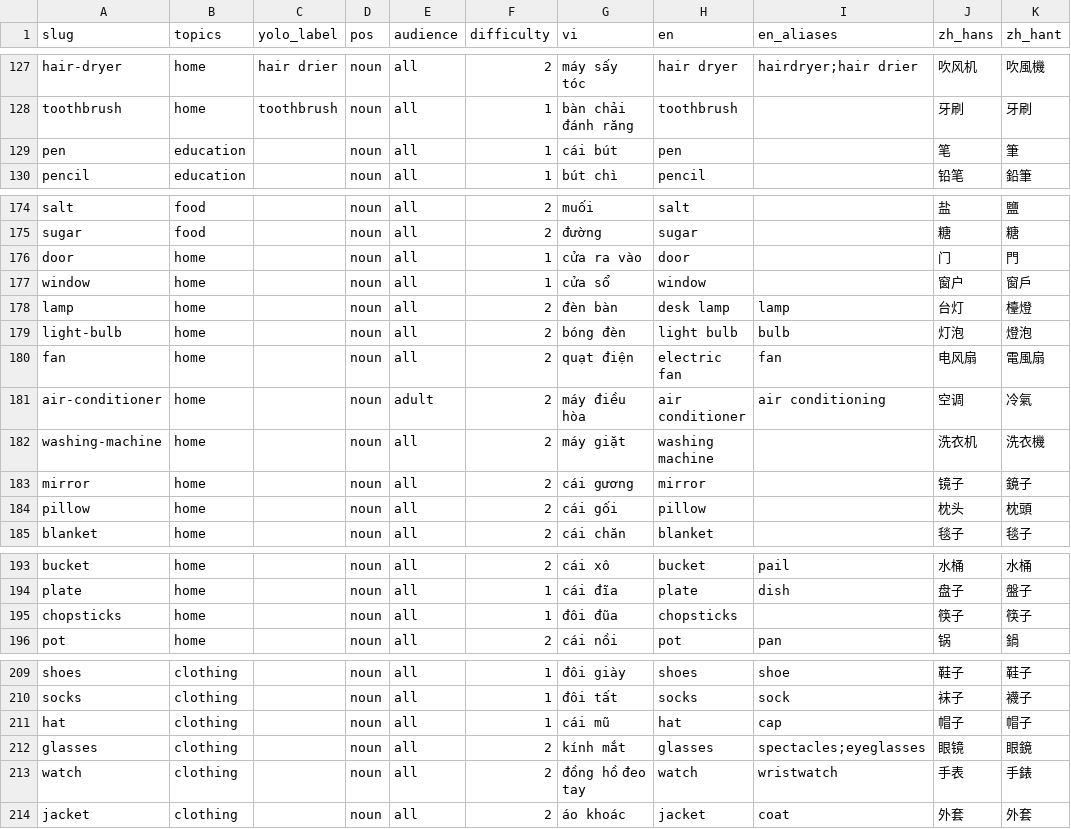
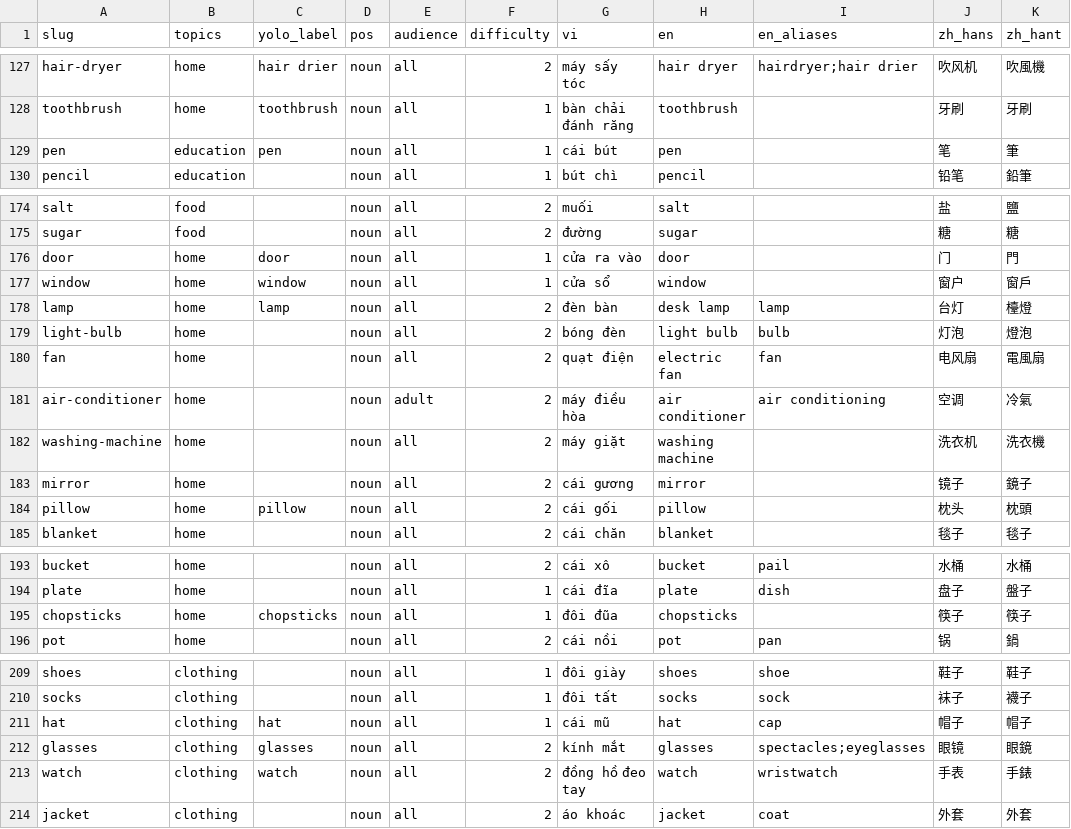
Before and after one commit to GPTii/LingoPrism, a CSV file: BE/seed/concepts/words.csv, drawn as a sheet; only a part is shown, gaps mark what is left out; the diff covers the shown part only.

```diff
--- a/BE/seed/concepts/words.csv
+++ b/BE/seed/concepts/words.csv
@@ -128,3 +128,3 @@ hair-dryer,home,hair drier,noun,all,2,máy sấy tóc,hair dryer,hairdryer;hair
 toothbrush,home,toothbrush,noun,all,1,bàn chải đánh răng,toothbrush,,牙刷,牙刷
-pen,education,,noun,all,1,cái bút,pen,,笔,筆
+pen,education,pen,noun,all,1,cái bút,pen,,笔,筆
 pencil,education,,noun,all,1,bút chì,pencil,,铅笔,鉛筆
@@ -175,5 +175,5 @@ salt,food,,noun,all,2,muối,salt,,盐,鹽
 sugar,food,,noun,all,2,đường,sugar,,糖,糖
-door,home,,noun,all,1,cửa ra vào,door,,门,門
-window,home,,noun,all,1,cửa sổ,window,,窗户,窗戶
-lamp,home,,noun,all,2,đèn bàn,desk lamp,lamp,台灯,檯燈
+door,home,door,noun,all,1,cửa ra vào,door,,门,門
+window,home,window,noun,all,1,cửa sổ,window,,窗户,窗戶
+lamp,home,lamp,noun,all,2,đèn bàn,desk lamp,lamp,台灯,檯燈
 light-bulb,home,,noun,all,2,bóng đèn,light bulb,bulb,灯泡,燈泡
@@ -183,3 +183,3 @@ washing-machine,home,,noun,all,2,máy giặt,washing machine,,洗衣机,洗衣
 mirror,home,,noun,all,2,cái gương,mirror,,镜子,鏡子
-pillow,home,,noun,all,2,cái gối,pillow,,枕头,枕頭
+pillow,home,pillow,noun,all,2,cái gối,pillow,,枕头,枕頭
 blanket,home,,noun,all,2,cái chăn,blanket,,毯子,毯子
@@ -194,3 +194,3 @@ bucket,home,,noun,all,2,cái xô,bucket,pail,水桶,水桶
 plate,home,,noun,all,1,cái đĩa,plate,dish,盘子,盤子
-chopsticks,home,,noun,all,1,đôi đũa,chopsticks,,筷子,筷子
+chopsticks,home,chopsticks,noun,all,1,đôi đũa,chopsticks,,筷子,筷子
 pot,home,,noun,all,2,cái nồi,pot,pan,锅,鍋
@@ -210,5 +210,5 @@ shoes,clothing,,noun,all,1,đôi giày,shoes,shoe,鞋子,鞋子
 socks,clothing,,noun,all,1,đôi tất,socks,sock,袜子,襪子
-hat,clothing,,noun,all,1,cái mũ,hat,cap,帽子,帽子
-glasses,clothing,,noun,all,2,kính mắt,glasses,spectacles;eyeglasses,眼镜,眼鏡
-watch,clothing,,noun,all,2,đồng hồ đeo tay,watch,wristwatch,手表,手錶
+hat,clothing,hat,noun,all,1,cái mũ,hat,cap,帽子,帽子
+glasses,clothing,glasses,noun,all,2,kính mắt,glasses,spectacles;eyeglasses,眼镜,眼鏡
+watch,clothing,watch,noun,all,2,đồng hồ đeo tay,watch,wristwatch,手表,手錶
 jacket,clothing,,noun,all,2,áo khoác,jacket,coat,外套,外套
```
Also changed, not shown: 15 edited cells elsewhere in this file, 7 other files.
